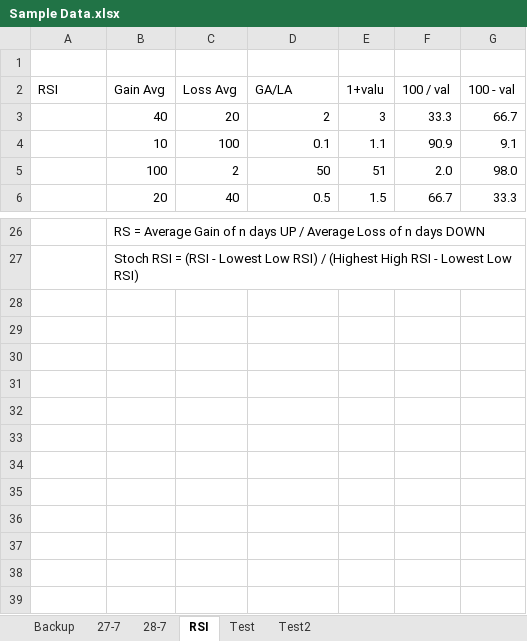
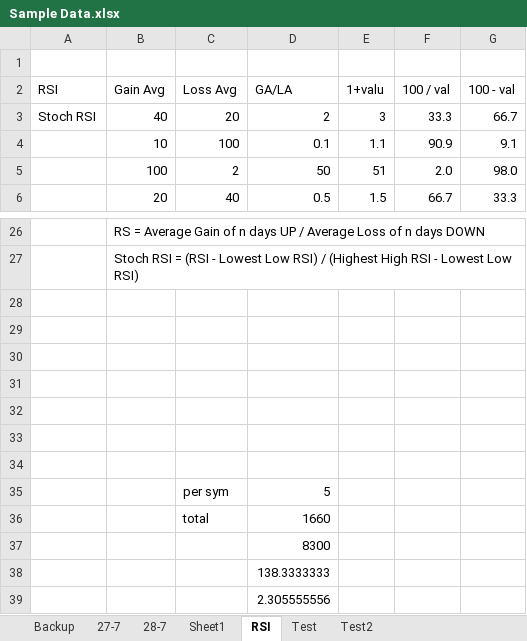
Before and after one commit to sumit-bhatkar/testRepo, an Excel workbook: testPython/Sample Data.xlsx, sheet RSI, drawn as a sheet; only a part is shown, gaps mark what is left out; values as stored, in another font and other column widths than the file's, no borders; charts and pictures not drawn; the diff names each change by its address in the sheet, - before the commit and + after, or states it on an @@ line.

```diff
--- a/testPython/Sample Data.xlsx (sheet RSI)
+++ b/testPython/Sample Data.xlsx (sheet RSI)
+sheet tab: Sheet1
-A3 (RSI): (empty)
+A3 (RSI): Stoch RSI
+row 28: (empty)
+row 29: (empty)
+row 30: (empty)
+row 31: (empty)
+row 32: (empty)
+row 33: (empty)
+row 34: (empty)
+row 35:  |  | per sym | 5
+row 36:  |  | total | 1660
+row 37:  |  |  | 8300
+row 38:  |  |  | 138.3333333
+row 39:  |  |  | 2.305555556
```
Also changed, not shown: sheet 28-7, sheet 27-7, sheet Test2, formulas that keep their value, 5 other files.
